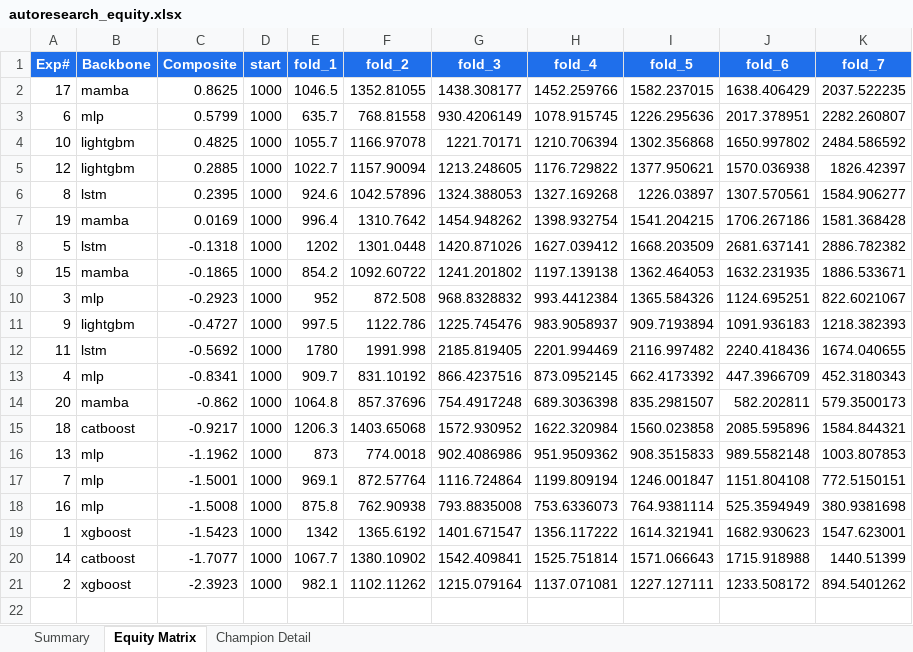
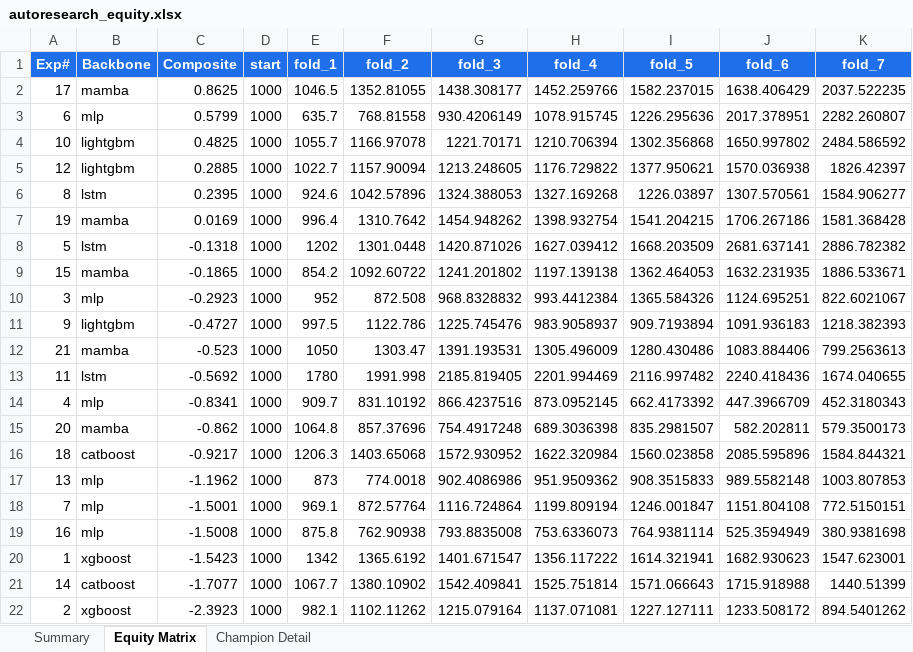
Before and after one commit to dlmastery/autoresearch, an Excel workbook: docs/index_stock_dashboard/autoresearch_equity.xlsx, sheet Equity Matrix, drawn as a sheet; values as stored, in another font and other column widths than the file's, no borders; charts and pictures not drawn; the diff names each change by its address in the sheet, - before the commit and + after, or states it on an @@ line.

Commit message:
QQQ exp 21: dMamba seed=7 — 4-seed median composite -0.25 confirms unstable champion
dMamba @ FX-Mamba-winner config (variant=dmamba expand=4) — 4 seeds:
  seed=42 composite +0.8625  A_sh +0.86  (seed-luck outlier, exp 17)
  seed=0  composite +0.0169  A_sh +0.60  (exp 19)
  seed=7  composite -0.5230  A_sh -0.12  (exp 21, this run)
  seed=99 composite -0.8620  A_sh -0.46  (exp 20)

4-seed statistics
  composite: median -0.2530  mean -0.1264  std 0.7521
  A_sharpe:  median +0.2361  mean +0.2182  std 0.6155

KEY FINDING (consistent across MLP/dMamba multi-seed studies)
None of the FX-winner-config single-seed transfers are stable on QQQ.
Lucky seeds (e.g., dMamba seed=42, MLP seed=0) find good local minima
that aren't reproducible across other seeds. This is exactly the
plateau the FX project hit at the LSTM phase, and exactly what motivated
the mega-ensemble approach.

Stable per-architecture A_Sharpe medians on QQQ (post multi-seed):
  LightGBM +0.74  (1 seed, n_est=1000)
  dMamba   +0.24  (4 seeds; was thought to be +0.60 with 3 seeds)
  LSTM     +0.47  (3 seeds; running 4th seed=7 now)
  MLP      -0.03  (4 seeds)

Path forward
1. Complete LSTM 4-seed (running seed=7 on GPU now).
2. Wait for XGBoost full (still on CPU, bpo1kjhyr PID 116240 — last
   FX-winner baseline).
3. Once XGBoost lands, fire _qqq_mega_ensemble.py with the multi-seed
   inventory: rank-avg of best per-arch seeds (e.g. dMamba seed=42 +
   LSTM best seed + LightGBM single + CatBoost single + XGBoost
   single + MLP best seed). Goal: meet or beat FX +9.7071 on excess.

Status: 21 experiments. FX-winner baselines: 5 of 6 complete (XGBoost
final pending). LSTM seed=7 firing on GPU.

```diff
--- a/docs/index_stock_dashboard/autoresearch_equity.xlsx (sheet Equity Matrix)
+++ b/docs/index_stock_dashboard/autoresearch_equity.xlsx (sheet Equity Matrix)
+row 12: 21 | mamba | -0.523 | 1000 | 1050 | 1303.47 | 1391.193531 | 1305.496009 | 1280.430486 | 1083.884406 | 799.2563613
```
Also changed, not shown: sheet Summary, charts or pictures, 8 other files.
